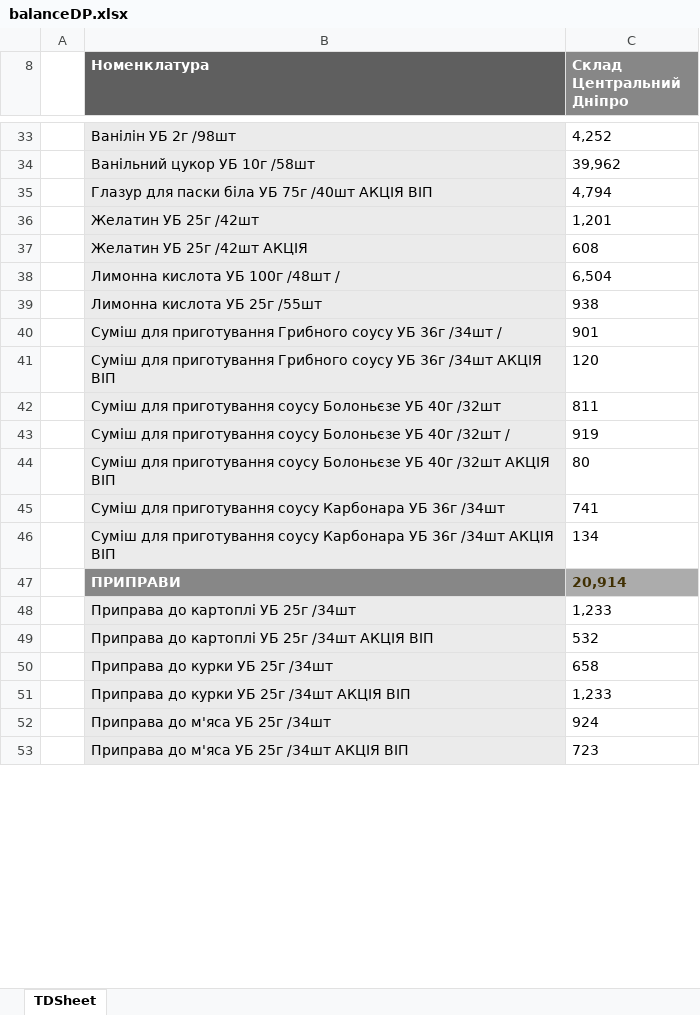
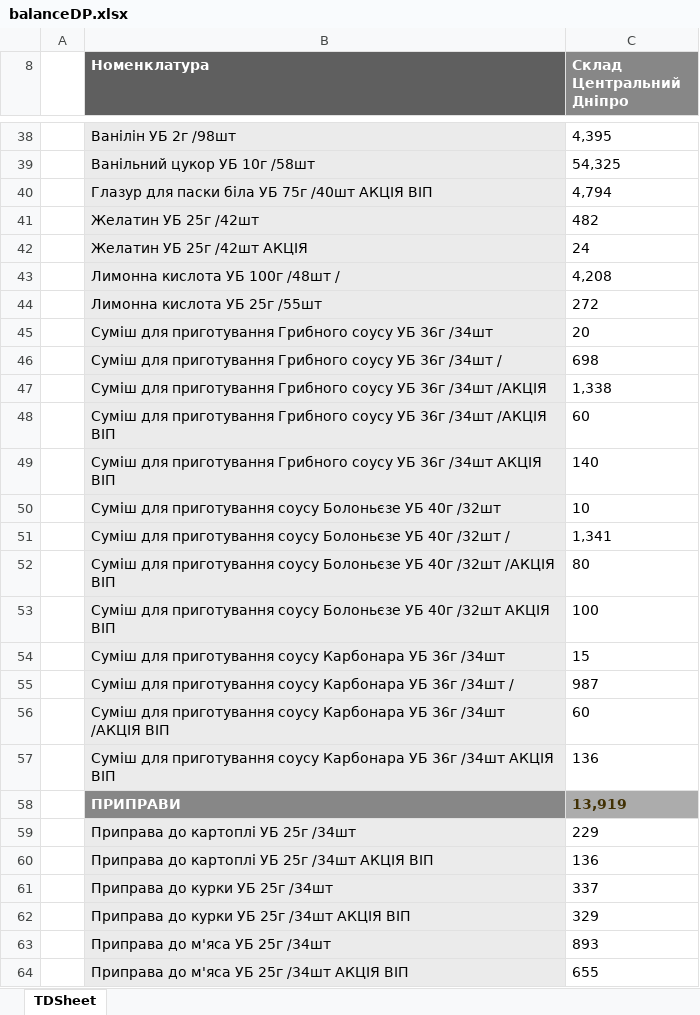
Before and after one commit to Stako21/jwt-auth, an Excel workbook: client/public/Sorce/balanceDP.xlsx, sheet TDSheet, drawn as a sheet; only a part is shown, gaps mark what is left out; values as stored, in another font and other column widths than the file's, no borders; charts and pictures not drawn; addresses are those after the commit; the diff covers the shown part only; the diff names each change by its address in the sheet, - before the commit and + after, or states it on an @@ line.

```diff
--- a/client/public/Sorce/balanceDP.xlsx (sheet TDSheet)
+++ b/client/public/Sorce/balanceDP.xlsx (sheet TDSheet)
-C38 (Склад Центральний Дніпро): 4,252
+C38 (Склад Центральний Дніпро): 4,395
-C39 (Склад Центральний Дніпро): 39,962
+C39 (Склад Центральний Дніпро): 54,325
-C41 (Склад Центральний Дніпро): 1,201
+C41 (Склад Центральний Дніпро): 482
-C42 (Склад Центральний Дніпро): 608
+C42 (Склад Центральний Дніпро): 24
-C43 (Склад Центральний Дніпро): 6,504
+C43 (Склад Центральний Дніпро): 4,208
-C44 (Склад Центральний Дніпро): 938
+C44 (Склад Центральний Дніпро): 272
+row 45:  | Суміш для приготування Грибного соусу УБ 36г /34шт | 20
-C46 (Склад Центральний Дніпро): 901
+C46 (Склад Центральний Дніпро): 698
+row 47:  | Суміш для приготування Грибного соусу УБ 36г /34шт /АКЦІЯ | 1,338
+row 48:  | Суміш для приготування Грибного соусу УБ 36г /34шт /АКЦІЯ ВІП | 60
-C49 (Склад Центральний Дніпро): 120
+C49 (Склад Центральний Дніпро): 140
-C50 (Склад Центральний Дніпро): 811
+C50 (Склад Центральний Дніпро): 10
-C51 (Склад Центральний Дніпро): 919
+C51 (Склад Центральний Дніпро): 1,341
+row 52:  | Суміш для приготування соусу Болоньєзе УБ 40г /32шт /АКЦІЯ ВІП | 80
-C53 (Склад Центральний Дніпро): 80
+C53 (Склад Центральний Дніпро): 100
-C54 (Склад Центральний Дніпро): 741
+C54 (Склад Центральний Дніпро): 15
+row 55:  | Суміш для приготування соусу Карбонара УБ 36г /34шт / | 987
+row 56:  | Суміш для приготування соусу Карбонара УБ 36г /34шт /АКЦІЯ ВІП | 60
-C57 (Склад Центральний Дніпро): 134
+C57 (Склад Центральний Дніпро): 136
-C58 (Склад Центральний Дніпро): 20,914
+C58 (Склад Центральний Дніпро): 13,919
-C59 (Склад Центральний Дніпро): 1,233
+C59 (Склад Центральний Дніпро): 229
-C60 (Склад Центральний Дніпро): 532
+C60 (Склад Центральний Дніпро): 136
-C61 (Склад Центральний Дніпро): 658
+C61 (Склад Центральний Дніпро): 337
-C62 (Склад Центральний Дніпро): 1,233
+C62 (Склад Центральний Дніпро): 329
-C63 (Склад Центральний Дніпро): 924
+C63 (Склад Центральний Дніпро): 893
-C64 (Склад Центральний Дніпро): 723
+C64 (Склад Центральний Дніпро): 655
```
Also changed, not shown: 37 added rows, 28 removed rows and 339 edited cells elsewhere in this sheet, hidden cells, client/public/Sorce/balanceKR.xlsx, client/public/Sorce/balanceML.xlsx, 7 other files.
